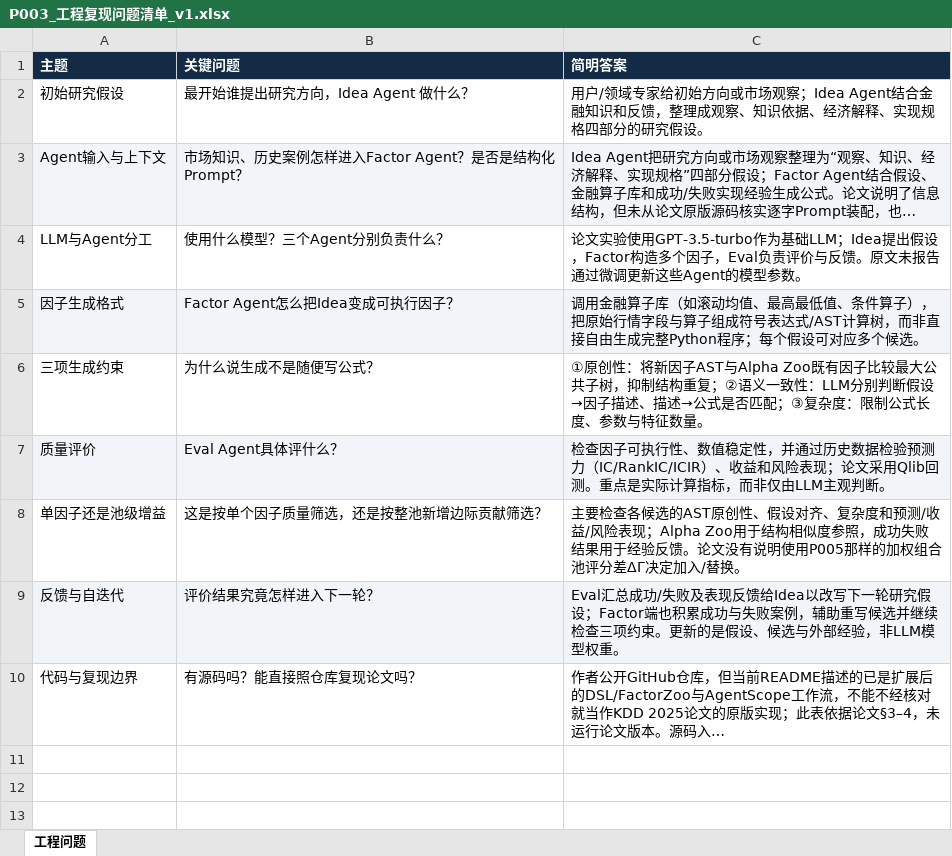
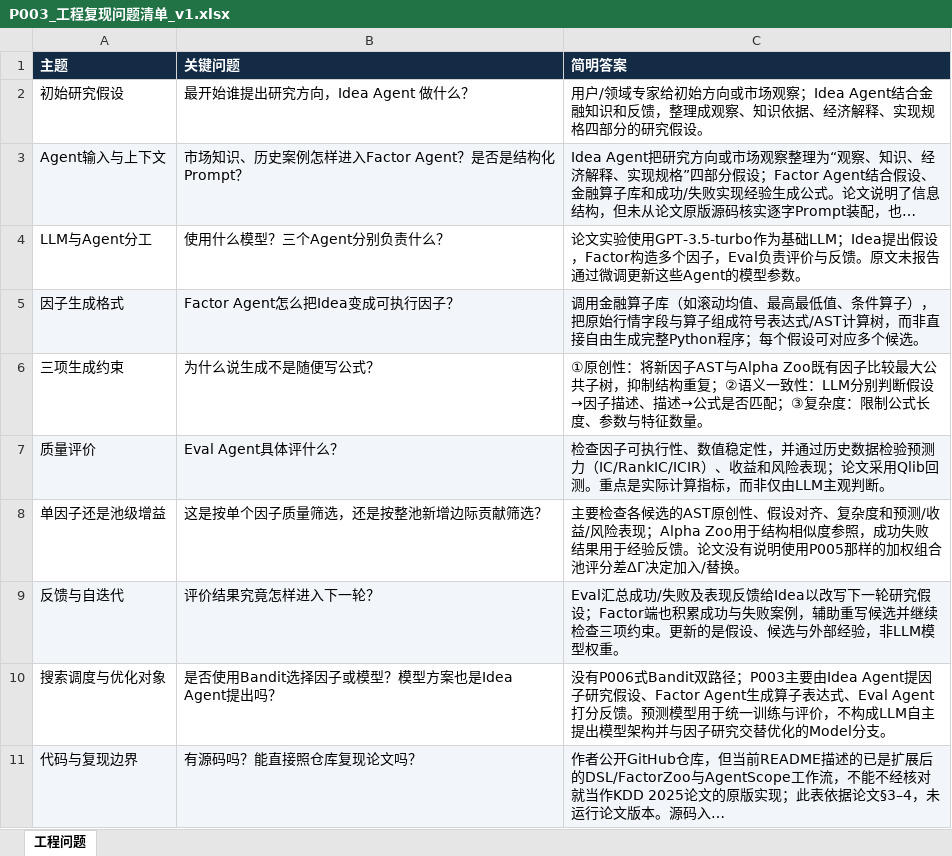
Before and after one commit to epshoron/JXwork, an Excel workbook: papers/P003/P003_工程复现问题清单_v1.xlsx, sheet 工程问题, drawn as a sheet; long unchanged cells end in …; values as stored, in another font and other column widths than the file's, no borders; addresses are those after the commit; the diff names each change by its address in the sheet, - before the commit and + after, or states it on an @@ line.

```diff
--- a/papers/P003/P003_工程复现问题清单_v1.xlsx (sheet 工程问题)
+++ b/papers/P003/P003_工程复现问题清单_v1.xlsx (sheet 工程问题)
+row 10: 搜索调度与优化对象 | 是否使用Bandit选择因子或模型？模型方案也是Idea Agent提出吗？ | 没有P006式Bandit双路径；P003主要由Idea Agent提因子研究假设、Factor Agent生成算子表达式、Eval Agent打分反馈。预测模型用于统一训练与评价，不构成LLM自主提出模型架构并与因子研究交替优化的Model分支。
-A11:C11 fill: none
+A11:C11 fill: #F2F5F9
```
Also changed, not shown: papers/P001/P001_工程复现问题清单_v1.xlsx, papers/P002/P002_工程复现问题清单_v1.xlsx, 2 other files.
